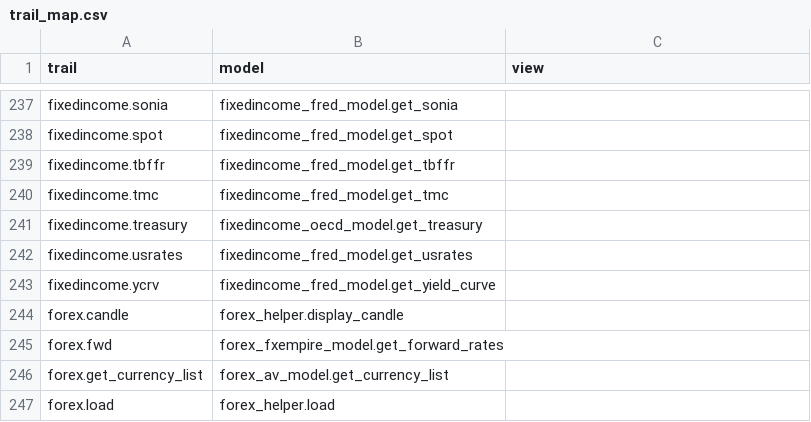
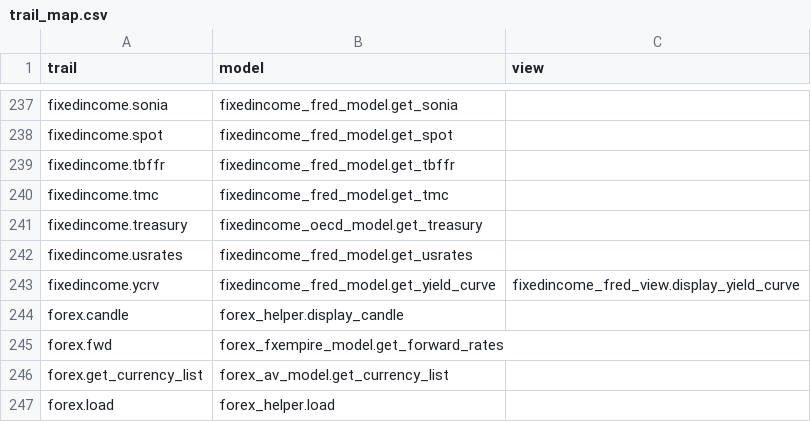
Before and after one commit to petercai/peppermint-finance, a CSV file: openbb_terminal/core/sdk/trail_map.csv, drawn as a sheet; only a part is shown, gaps mark what is left out.

```diff
--- a/openbb_terminal/core/sdk/trail_map.csv
+++ b/openbb_terminal/core/sdk/trail_map.csv
@@ -242,3 +242,3 @@ fixedincome.treasury,fixedincome_oecd_model.get_treasury,
 fixedincome.usrates,fixedincome_fred_model.get_usrates,
-fixedincome.ycrv,fixedincome_fred_model.get_yield_curve,
+fixedincome.ycrv,fixedincome_fred_model.get_yield_curve,fixedincome_fred_view.display_yield_curve
 forex.candle,forex_helper.display_candle,
```
Also changed, not shown: 12 other files.
